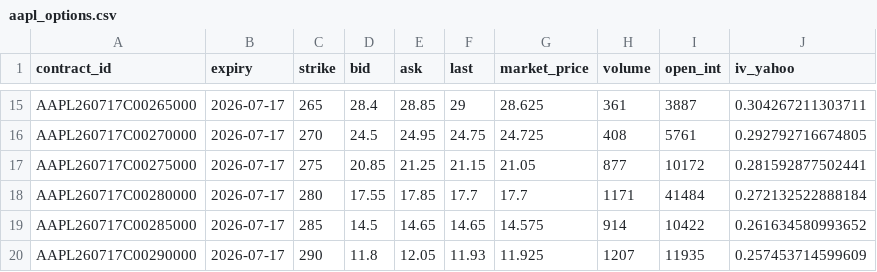
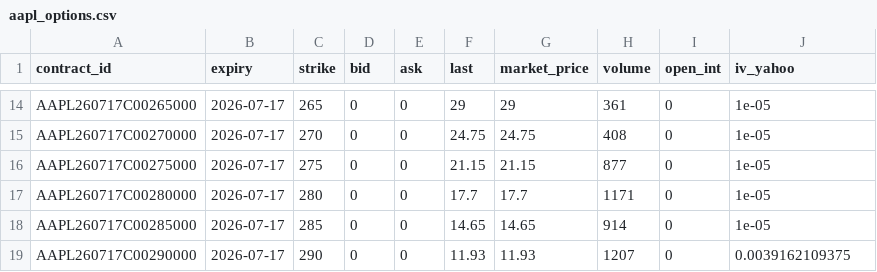
Before and after one commit to spikovich/proj_R, a CSV file: data/aapl_options.csv, drawn as a sheet; only a part is shown, gaps mark what is left out; the diff covers the shown part only.

```diff
--- a/data/aapl_options.csv
+++ b/data/aapl_options.csv
@@ -15,6 +14,6 @@
-"AAPL260717C00265000",2026-07-17,265,28.4,28.85,29,28.625,361,3887,0.304267211303711
-"AAPL260717C00270000",2026-07-17,270,24.5,24.95,24.75,24.725,408,5761,0.292792716674805
-"AAPL260717C00275000",2026-07-17,275,20.85,21.25,21.15,21.05,877,10172,0.281592877502441
-"AAPL260717C00280000",2026-07-17,280,17.55,17.85,17.7,17.7,1171,41484,0.272132522888184
-"AAPL260717C00285000",2026-07-17,285,14.5,14.65,14.65,14.575,914,10422,0.261634580993652
-"AAPL260717C00290000",2026-07-17,290,11.8,12.05,11.93,11.925,1207,11935,0.257453714599609
+"AAPL260717C00265000",2026-07-17,265,0,0,29,29,361,0,1e-05
+"AAPL260717C00270000",2026-07-17,270,0,0,24.75,24.75,408,0,1e-05
+"AAPL260717C00275000",2026-07-17,275,0,0,21.15,21.15,877,0,1e-05
+"AAPL260717C00280000",2026-07-17,280,0,0,17.7,17.7,1171,0,1e-05
+"AAPL260717C00285000",2026-07-17,285,0,0,14.65,14.65,914,0,1e-05
+"AAPL260717C00290000",2026-07-17,290,0,0,11.93,11.93,1207,0,0.0039162109375
```
Also changed, not shown: 1 added row, 1 removed row and 135 edited cells elsewhere in this file, data/aapl_prices.csv, 1 other file.
